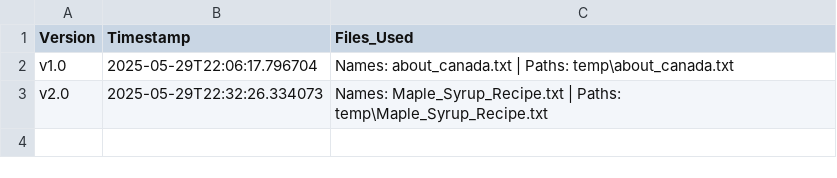
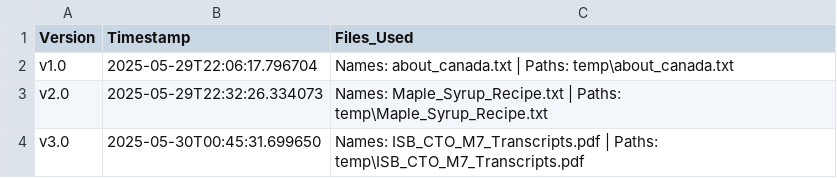
Before and after one commit to ShanKonduru/rag_ollama_app, a CSV file: knowledge_base/MasterVersionControl.csv, drawn as a sheet.

```diff
--- a/knowledge_base/MasterVersionControl.csv
+++ b/knowledge_base/MasterVersionControl.csv
@@ -3 +3,2 @@ v1.0,2025-05-29T22:06:17.796704,Names: about_canada.txt | Paths: temp\about_cana
 v2.0,2025-05-29T22:32:26.334073,Names: Maple_Syrup_Recipe.txt | Paths: temp\Maple_Syrup_Recipe.txt
+v3.0,2025-05-30T00:45:31.699650,Names: ISB_CTO_M7_Transcripts.pdf | Paths: temp\ISB_CTO_M7_Transcripts.pdf
```
Also changed, not shown: 2 other files.
